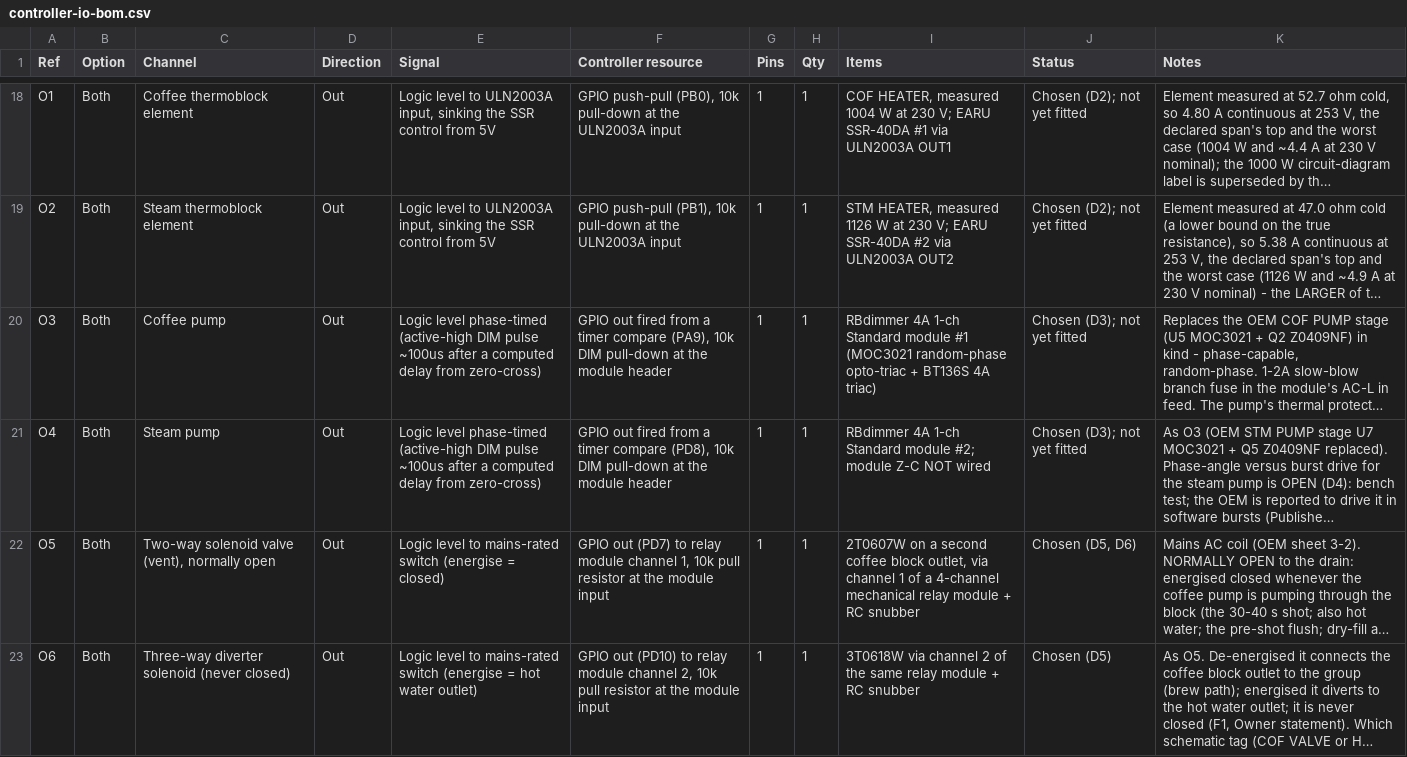
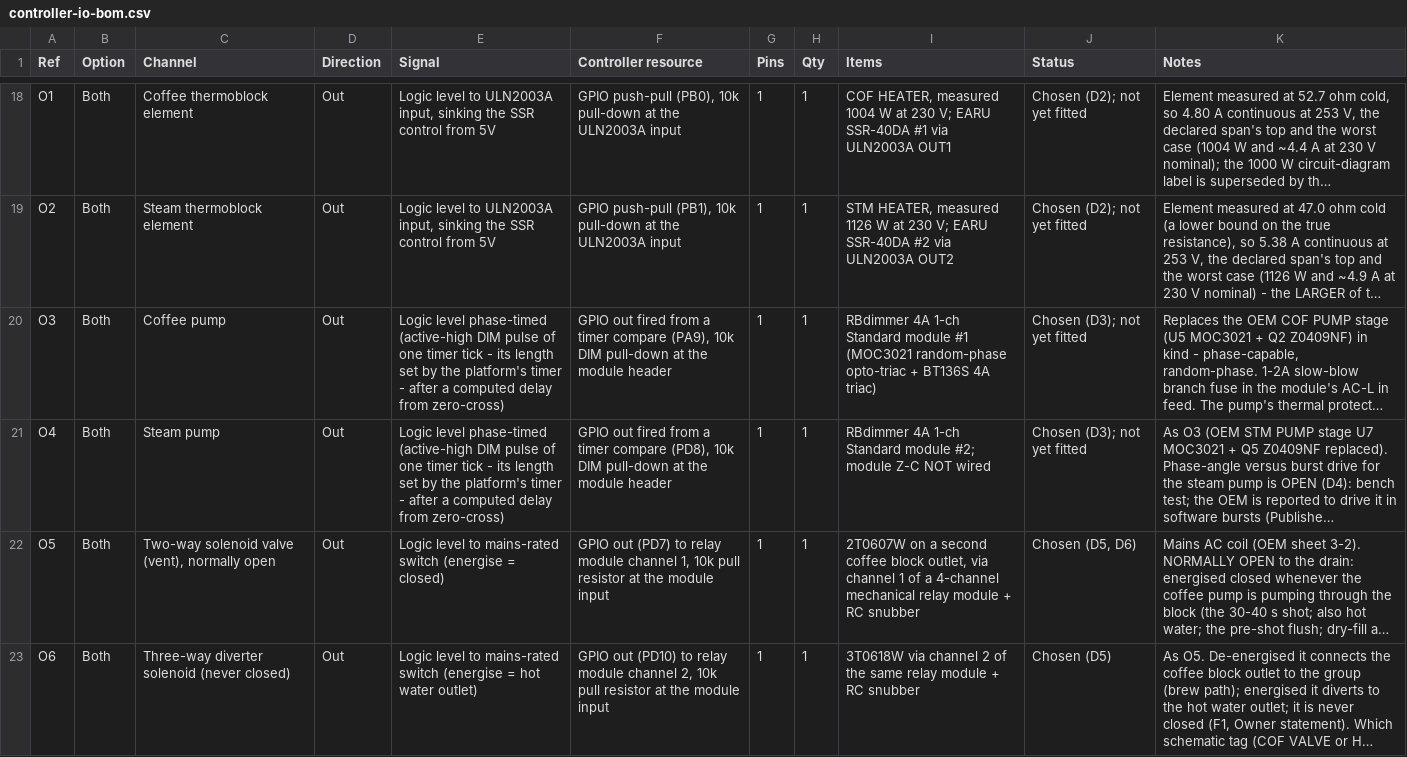
Before and after one commit to Resident-X/brew-state, a CSV file: docs/sunbeam-em7000/controller-design/controller-io-bom.csv, drawn as a sheet; only a part is shown, gaps mark what is left out; long unchanged cells end in …; the diff names each change by its address in the sheet, - before the commit and + after, or states it on an @@ line.

```diff
--- a/docs/sunbeam-em7000/controller-design/controller-io-bom.csv
+++ b/docs/sunbeam-em7000/controller-design/controller-io-bom.csv
-E20:E21 (Signal): …DIM pulse ~100us after a…
+E20:E21 (Signal): …DIM pulse of one timer tick - its length set by the platform's timer - after a…
```
Also changed, not shown: docs/sunbeam-em7000/controller-design/control-board-electrical-requirements.csv, docs/sunbeam-em7000/controller-design/control-system-bom.csv, 7 other files.
